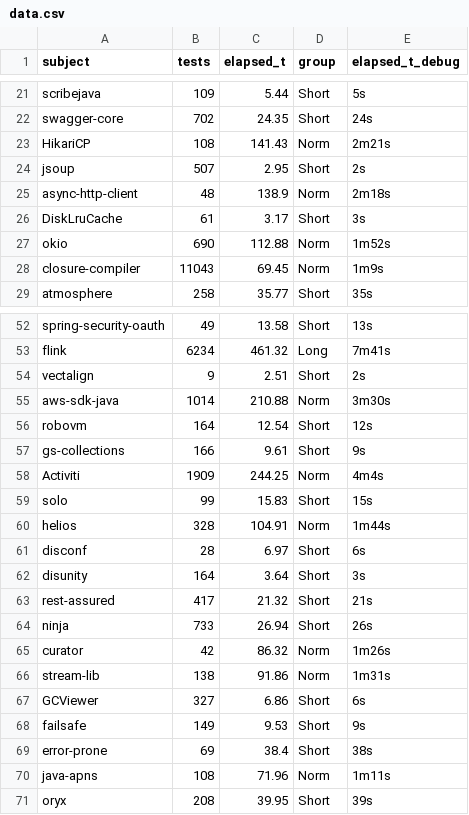
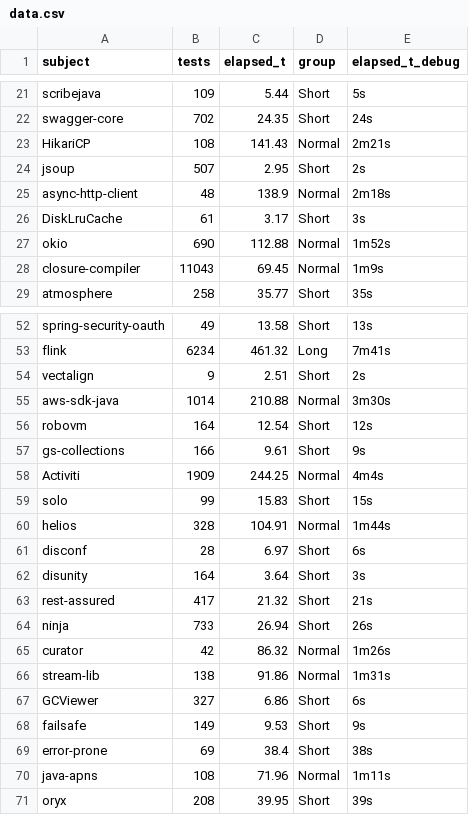
Before and after one commit to damorim/testsuite-parallelization, a CSV file: experiments/evaluation/results/rq1/data.csv, drawn as a sheet; only a part is shown, gaps mark what is left out; the diff covers the shown part only.

```diff
--- a/experiments/evaluation/results/rq1/data.csv
+++ b/experiments/evaluation/results/rq1/data.csv
@@ -22,8 +22,8 @@ scribejava,109,5.44,Short,5s
 swagger-core,702,24.35,Short,24s
-HikariCP,108,141.43,Norm,2m21s
+HikariCP,108,141.43,Normal,2m21s
 jsoup,507,2.95,Short,2s
-async-http-client,48,138.9,Norm,2m18s
+async-http-client,48,138.9,Normal,2m18s
 DiskLruCache,61,3.17,Short,3s
-okio,690,112.88,Norm,1m52s
-closure-compiler,11043,69.45,Norm,1m9s
+okio,690,112.88,Normal,1m52s
+closure-compiler,11043,69.45,Normal,1m9s
 atmosphere,258,35.77,Short,35s
@@ -54,8 +54,8 @@ flink,6234,461.32,Long,7m41s
 vectalign,9,2.51,Short,2s
-aws-sdk-java,1014,210.88,Norm,3m30s
+aws-sdk-java,1014,210.88,Normal,3m30s
 robovm,164,12.54,Short,12s
 gs-collections,166,9.61,Short,9s
-Activiti,1909,244.25,Norm,4m4s
+Activiti,1909,244.25,Normal,4m4s
 solo,99,15.83,Short,15s
-helios,328,104.91,Norm,1m44s
+helios,328,104.91,Normal,1m44s
 disconf,28,6.97,Short,6s
@@ -64,4 +64,4 @@ rest-assured,417,21.32,Short,21s
 ninja,733,26.94,Short,26s
-curator,42,86.32,Norm,1m26s
-stream-lib,138,91.86,Norm,1m31s
+curator,42,86.32,Normal,1m26s
+stream-lib,138,91.86,Normal,1m31s
 GCViewer,327,6.86,Short,6s
@@ -69,3 +69,3 @@ failsafe,149,9.53,Short,9s
 error-prone,69,38.4,Short,38s
-java-apns,108,71.96,Norm,1m11s
+java-apns,108,71.96,Normal,1m11s
 oryx,208,39.95,Short,39s
```
Also changed, not shown: 18 edited cells elsewhere in this file, 2 other files.
